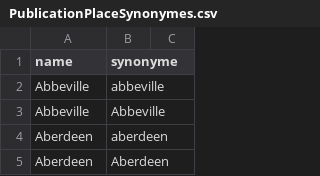
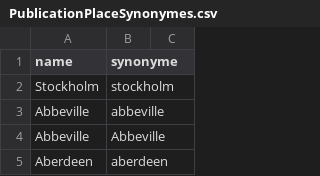
Before and after one commit to COMHIS/bibliographica, a CSV file: inst/extdata/PublicationPlaceSynonymes.csv, drawn as a sheet; only a part is shown; the shorter side is filled out with more unchanged rows.

```diff
--- a/inst/extdata/PublicationPlaceSynonymes.csv
+++ b/inst/extdata/PublicationPlaceSynonymes.csv
@@ -1,2 +1,3 @@
 name;synonyme
+Stockholm;stockholm
 Abbeville;abbeville
```
Also changed, not shown: inst/extdata/printterms_french.csv, inst/extdata/printterms_swedish.csv, 3 other files.
